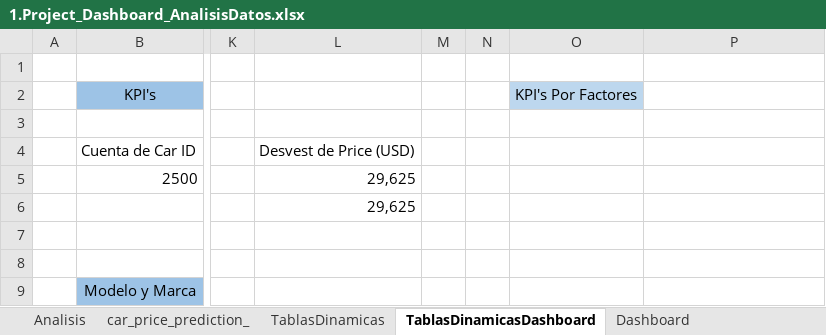
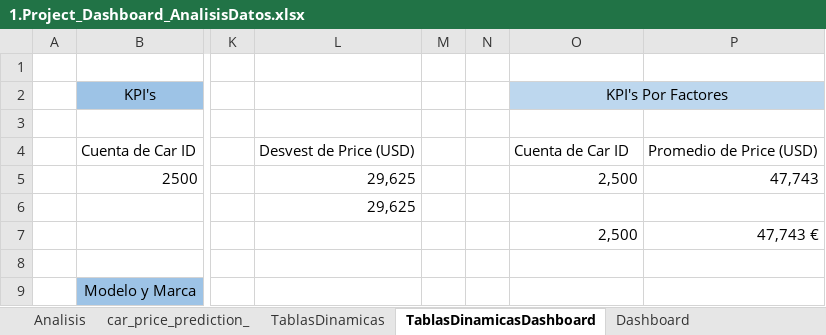
Before and after one commit to leizaoier16/1.DataProject_Dashboard_Analisis_Datos, an Excel workbook: 1.Project_Dashboard_AnalisisDatos.xlsx, sheet TablasDinamicasDashboard, drawn as a sheet; only a part is shown, gaps mark what is left out; values as stored, in another font and other column widths than the file's, no borders; rows hold the shown columns only; the diff names each change by its address in the sheet, - before the commit and + after, or states it on an @@ line.

Commit message:
Dashboard2

```diff
--- a/1.Project_Dashboard_AnalisisDatos.xlsx (sheet TablasDinamicasDashboard)
+++ b/1.Project_Dashboard_AnalisisDatos.xlsx (sheet TablasDinamicasDashboard)
+O2:P2 merged
-P2 fill: none
+P2 fill: #BDD7EE
-O4: (empty)
+O4: Cuenta de Car ID
-P4: (empty)
+P4: Promedio de Price (USD)
-O5: (empty)
+O5: 2,500
-P5: (empty)
+P5: 47,743
-row 7: (empty)
+row 7:  |  |  |  |  |  | 2,500 | 47,743 €
```
Also changed, not shown: charts or pictures.
